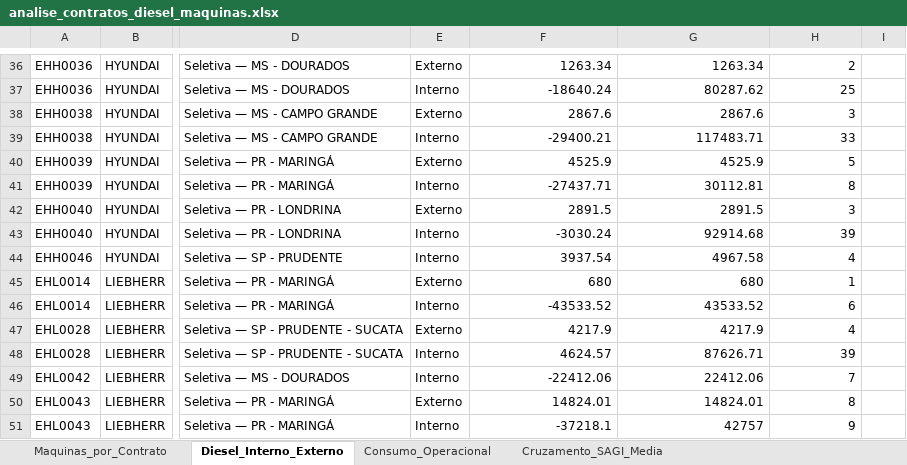
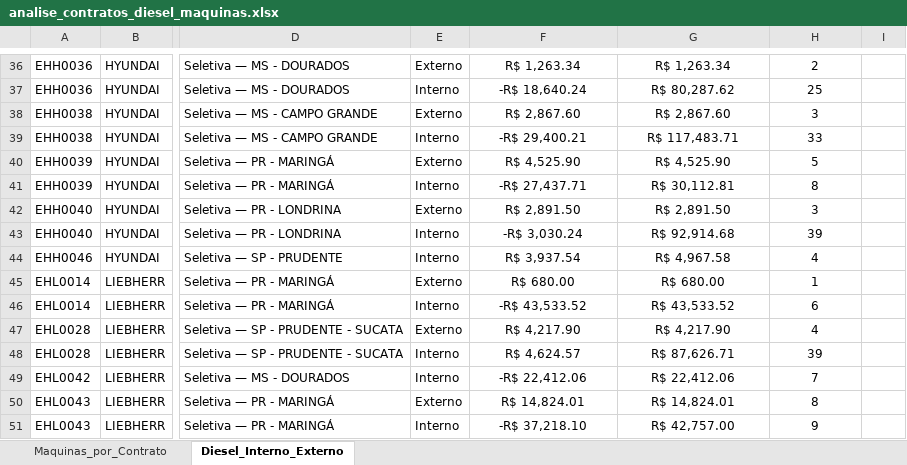
Before and after one commit to JulioOli/Cofre_Obsidian, an Excel workbook: 02-Referencias/Custos-Maquinas/analise_contratos_diesel_maquinas.xlsx, sheet Diesel_Interno_Externo, drawn as a sheet; only a part is shown, gaps mark what is left out; values as stored, in another font and other column widths than the file's, no borders; the diff covers the shown part only; the diff names each change by its address in the sheet, - before the commit and + after, or states it on an @@ line.

```diff
--- a/02-Referencias/Custos-Maquinas/analise_contratos_diesel_maquinas.xlsx (sheet Diesel_Interno_Externo)
+++ b/02-Referencias/Custos-Maquinas/analise_contratos_diesel_maquinas.xlsx (sheet Diesel_Interno_Externo)
-sheet tab: Consumo_Operacional
-sheet tab: Cruzamento_SAGI_Media
-F36:H51 alignment: right
+F36:H51 alignment: center
-F36: 1263.34
+F36: R$ 1,263.34
-G36: 1263.34
+G36: R$ 1,263.34
-F37: -18640.24
+F37: -R$ 18,640.24
-G37: 80287.62
+G37: R$ 80,287.62
-F38: 2867.6
+F38: R$ 2,867.60
-G38: 2867.6
+G38: R$ 2,867.60
-F39: -29400.21
+F39: -R$ 29,400.21
-G39: 117483.71
+G39: R$ 117,483.71
-F40: 4525.9
+F40: R$ 4,525.90
-G40: 4525.9
+G40: R$ 4,525.90
-F41: -27437.71
+F41: -R$ 27,437.71
-G41: 30112.81
+G41: R$ 30,112.81
-F42: 2891.5
+F42: R$ 2,891.50
-G42: 2891.5
+G42: R$ 2,891.50
-F43: -3030.24
+F43: -R$ 3,030.24
-G43: 92914.68
+G43: R$ 92,914.68
-F44: 3937.54
+F44: R$ 3,937.54
-G44: 4967.58
+G44: R$ 4,967.58
-F45: 680
+F45: R$ 680.00
-G45: 680
+G45: R$ 680.00
-F46: -43533.52
+F46: -R$ 43,533.52
-G46: 43533.52
+G46: R$ 43,533.52
-F47: 4217.9
+F47: R$ 4,217.90
-G47: 4217.9
+G47: R$ 4,217.90
-F48: 4624.57
+F48: R$ 4,624.57
-G48: 87626.71
+G48: R$ 87,626.71
-F49: -22412.06
+F49: -R$ 22,412.06
-G49: 22412.06
+G49: R$ 22,412.06
-F50: 14824.01
+F50: R$ 14,824.01
-G50: 14824.01
+G50: R$ 14,824.01
-F51: -37218.1
+F51: -R$ 37,218.10
-G51: 42757
+G51: R$ 42,757.00
```
Also changed, not shown: 356 edited cells and cell formats elsewhere in this sheet, sheet Maquinas_por_Contrato, 02-Referencias/ATUA/Maio/ATUA_receitas_fechamento_05-2026.xlsx, 02-Referencias/Custos-Maquinas/medias_consumo_diesel_tratado.xlsx, 56 other files.
